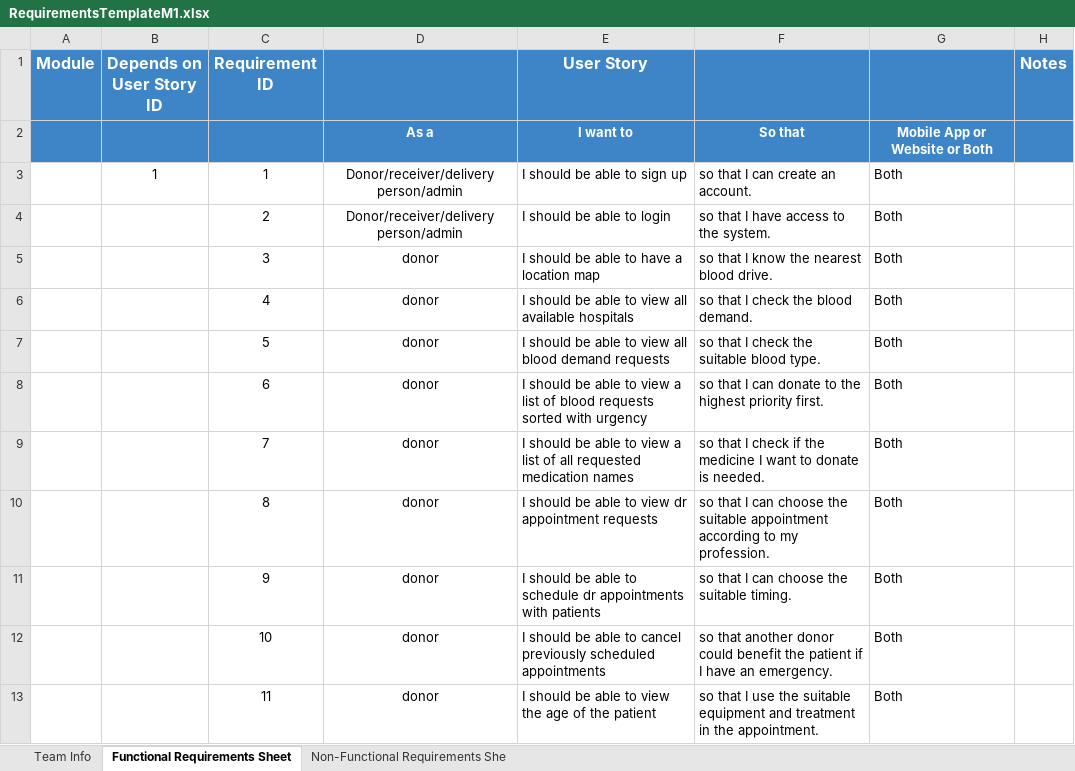
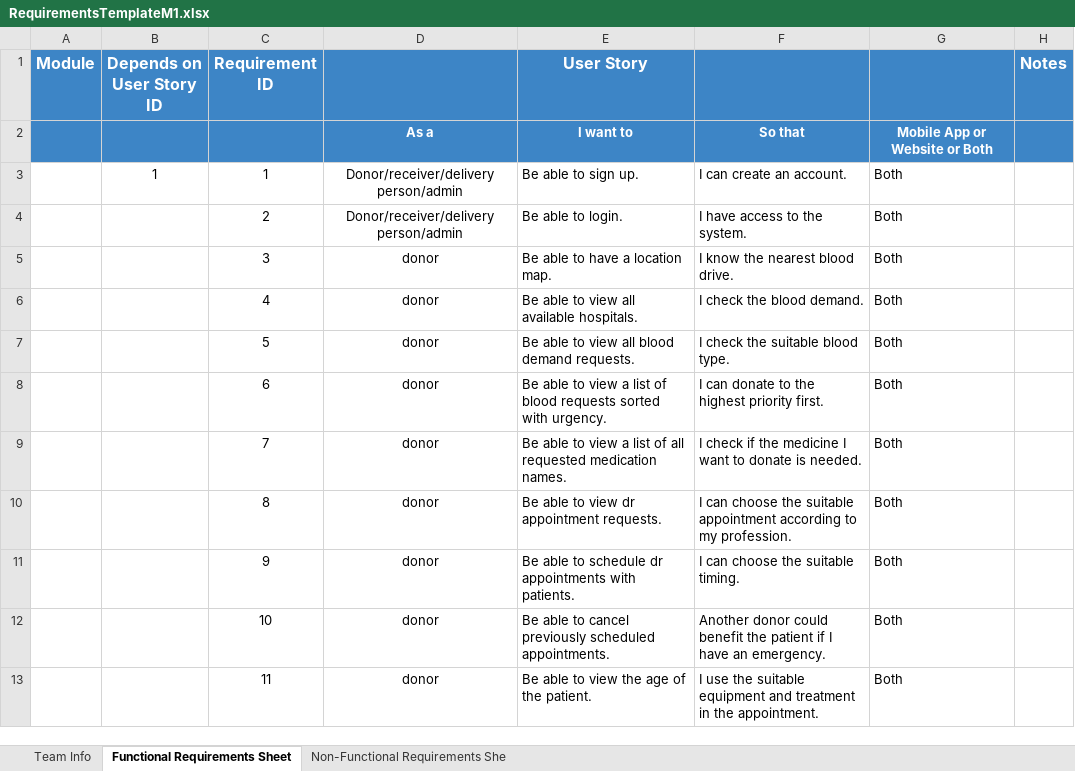
Before and after one commit to Ashez6/ashez, an Excel workbook: RequirementsTemplateM1.xlsx, sheet Functional Requirements Sheet, drawn as a sheet; values as stored, in another font and other column widths than the file's, no borders; the diff names each change by its address in the sheet, - before the commit and + after, or states it on an @@ line.

Commit message:
Updated the format
removed "I should" from the column

```diff
--- a/RequirementsTemplateM1.xlsx (sheet Functional Requirements Sheet)
+++ b/RequirementsTemplateM1.xlsx (sheet Functional Requirements Sheet)
-E3 (User Story): I should be able to sign up
+E3 (User Story): Be able to sign up.
-F3: so that I can create an account.
+F3: I can create an account.
-E4 (User Story): I should be able to login
+E4 (User Story): Be able to login.
-F4: so that I have access to the system.
+F4: I have access to the system.
-E5 (User Story): I should be able to have a location map
+E5 (User Story): Be able to have a location map.
-F5: so that I know the nearest blood drive.
+F5: I know the nearest blood drive.
-E6 (User Story): I should be able to view all available hospitals
+E6 (User Story): Be able to view all available hospitals.
-F6: so that I check the blood demand.
+F6: I check the blood demand.
-E7 (User Story): I should be able to view all blood demand requests
+E7 (User Story): Be able to view all blood demand requests.
-F7: so that I check the suitable blood type.
+F7: I check the suitable blood type.
-E8 (User Story): I should be able to view a list of blood requests sorted with urgency
+E8 (User Story): Be able to view a list of blood requests sorted with urgency.
-F8: so that I can…
+F8: I can…
-E9 (User Story): I should be able to view a list of all requested medication names
+E9 (User Story): Be able to view a list of all requested medication names.
-F9: so that I check…
+F9: I check…
-E10 (User Story): I should be able to view dr appointment requests
+E10 (User Story): Be able to view dr appointment requests.
-F10: so that I can…
+F10: I can…
-E11 (User Story): I should be able to schedule dr appointments with patients
+E11 (User Story): Be able to schedule dr appointments with patients.
-F11: so that I can choose the suitable timing.
+F11: I can choose the suitable timing.
-E12 (User Story): I should be able to cancel previously scheduled appointments
+E12 (User Story): Be able to cancel previously scheduled appointments.
-F12: so that another donor could…
+F12: Another donor could…
-E13 (User Story): I should be able to view the age of the patient
+E13 (User Story): Be able to view the age of the patient.
-F13: so that I use…
+F13: I use…
```
